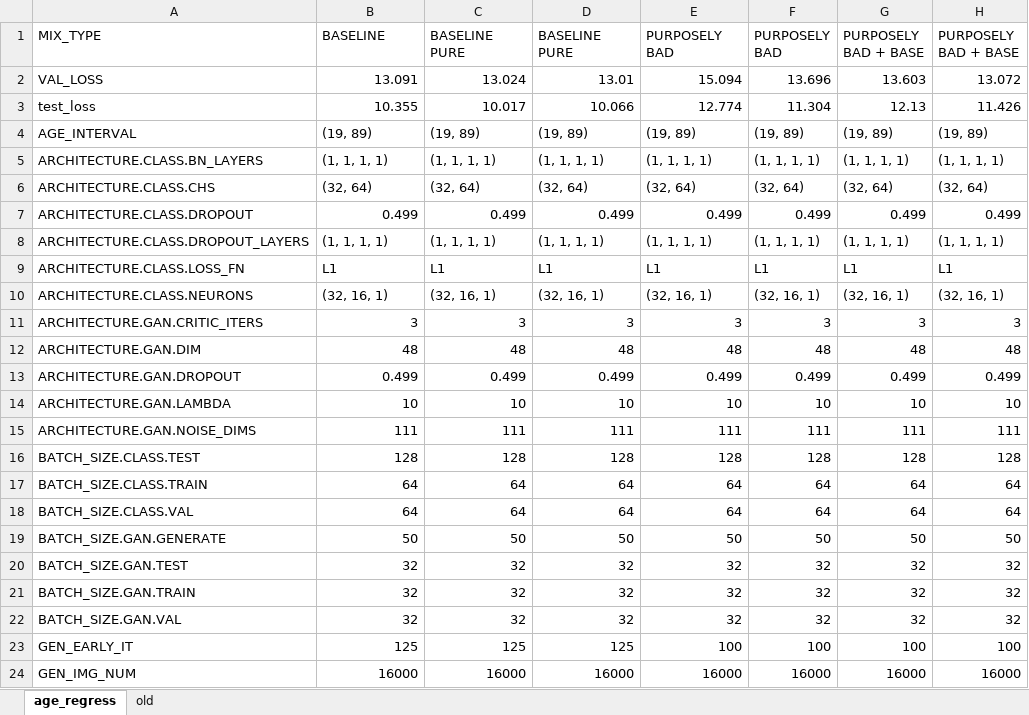
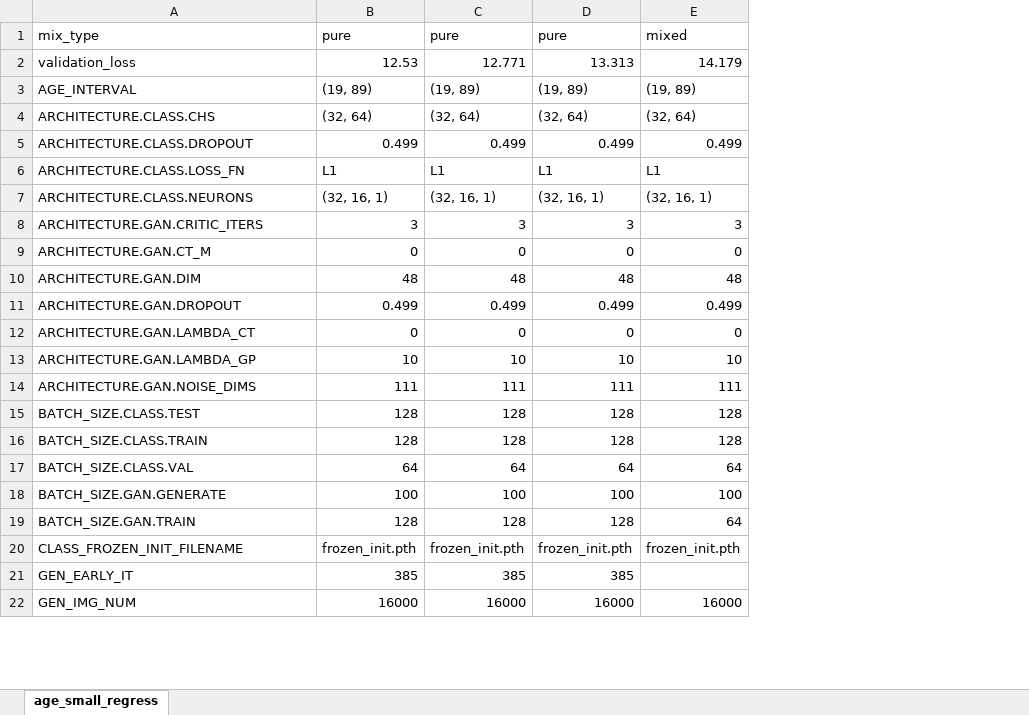
Before and after one commit to hajduistvan/connectome_gan, an Excel workbook: hyperparam_search.xlsx, sheet age_small_regress, drawn as a sheet; only a part is shown; values as stored, in another font and other column widths than the file's, no cell formats; removed rows and columns are numbered as before the commit, all else as after; ↵ is a line break in a cell; the diff covers the shown part only; the diff names each change by its address in the sheet, - before the commit and + after, or states it on an @@ line.

```diff
--- a/hyperparam_search.xlsx (sheet age_small_regress)
+++ b/hyperparam_search.xlsx (sheet age_small_regress)
-sheet tab: age_regress
+sheet tab: age_small_regress
-sheet tab: old
-column F, row 4: (19, 89); rows 6-7: (32, 64) | 0.499; rows 9-19: L1 | (32, 16, 1) | 3 | 48 | 0.499 | 10 | 111 | 128 | 64 | 64 | 50; row 21: 32; rows 23-24: 100 | 16000
-column G, row 4: (19, 89); rows 6-7: (32, 64) | 0.499; rows 9-19: L1 | (32, 16, 1) | 3 | 48 | 0.499 | 10 | 111 | 128 | 64 | 64 | 50; row 21: 32; rows 23-24: 100 | 16000
-column H, row 4: (19, 89); rows 6-7: (32, 64) | 0.499; rows 9-19: L1 | (32, 16, 1) | 3 | 48 | 0.499 | 10 | 111 | 128 | 64 | 64 | 50; row 21: 32; rows 23-24: 100 | 16000
-row 1: MIX_TYPE | BASELINE | BASELINE ↵ PURE | BASELINE ↵ PURE | PURPOSELY ↵ BAD | PURPOSELY ↵ BAD | PURPOSELY ↵ BAD + BASE | PURPOSELY ↵ BAD + BASE
-row 2: VAL_LOSS | 13.091 | 13.024 | 13.01 | 15.094 | 13.696 | 13.603 | 13.072
-row 3: test_loss | 10.355 | 10.017 | 10.066 | 12.774 | 11.304 | 12.13 | 11.426
+row 1: mix_type | pure | pure | pure | mixed
+row 2: validation_loss | 12.53 | 12.771 | 13.313 | 14.179
-row 5: ARCHITECTURE.CLASS.BN_LAYERS | (1, 1, 1, 1) | (1, 1, 1, 1) | (1, 1, 1, 1) | (1, 1, 1, 1) | (1, 1, 1, 1) | (1, 1, 1, 1) | (1, 1, 1, 1)
-row 8: ARCHITECTURE.CLASS.DROPOUT_LAYERS | (1, 1, 1, 1) | (1, 1, 1, 1) | (1, 1, 1, 1) | (1, 1, 1, 1) | (1, 1, 1, 1) | (1, 1, 1, 1) | (1, 1, 1, 1)
+row 9: ARCHITECTURE.GAN.CT_M | 0 | 0 | 0 | 0
+row 12: ARCHITECTURE.GAN.LAMBDA_CT | 0 | 0 | 0 | 0
-A13: ARCHITECTURE.GAN.LAMBDA
+A13: ARCHITECTURE.GAN.LAMBDA_GP
-B16: 64
+B16: 128
-C16: 64
+C16: 128
-D16: 64
+D16: 128
-E16: 64
+E16: 128
-B18: 50
+B18: 100
-C18: 50
+C18: 100
-D18: 50
+D18: 100
-E18: 50
+E18: 100
-row 20: BATCH_SIZE.GAN.TEST | 32 | 32 | 32 | 32 | 32 | 32 | 32
-B19: 32
+B19: 128
-C19: 32
+C19: 128
-D19: 32
+D19: 128
-E19: 32
+E19: 64
-row 22: BATCH_SIZE.GAN.VAL | 32 | 32 | 32 | 32 | 32 | 32 | 32
+row 20: CLASS_FROZEN_INIT_FILENAME | frozen_init.pth | frozen_init.pth | frozen_init.pth | frozen_init.pth
-B21: 125
+B21: 385
-C21: 125
+C21: 385
-D21: 125
+D21: 385
-E21: 100
+E21: (empty)
```
Also changed, not shown: 2 added rows, 8 removed rows, 3 moved rows and 28 edited cells elsewhere in this sheet, cell formats, 44 other files.
